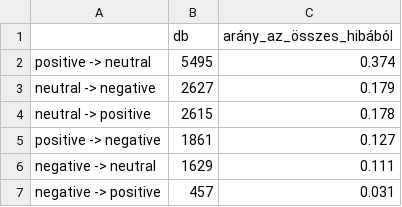
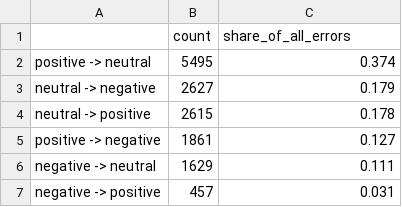
Before and after one commit to sesztaklorant/thesis, a CSV file: results/tables/02_error_type_frequency.csv, drawn as a sheet.

```diff
--- a/results/tables/02_error_type_frequency.csv
+++ b/results/tables/02_error_type_frequency.csv
@@ -1,2 +1,2 @@
-,db,arány_az_összes_hibából
+,count,share_of_all_errors
 positive -> neutral,5495,0.374
```
Also changed, not shown: results/tables/01_crosstab_accommodation_type.csv, results/tables/01_crosstab_guest_type.csv, 47 other files.
